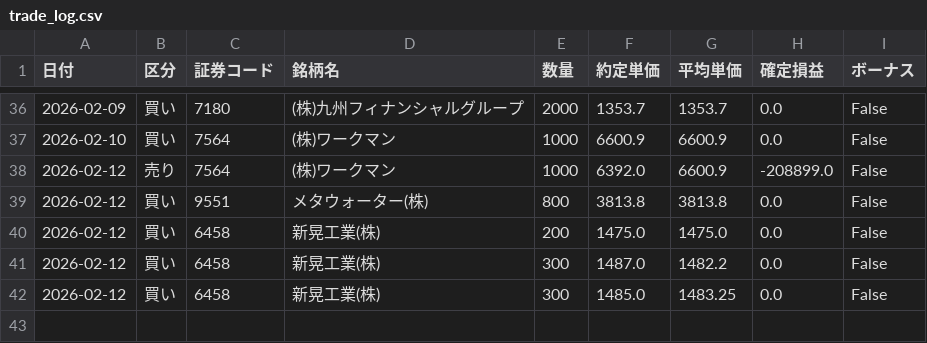
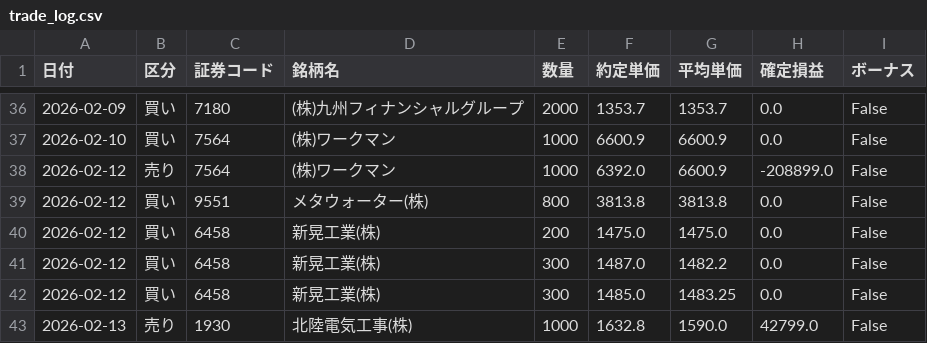
Before and after one commit to reiwa1019-cmyk/J_Phantom_Gear, a CSV file: trade_log.csv, drawn as a sheet; only a part is shown, gaps mark what is left out; the diff names each change by its address in the sheet, - before the commit and + after, or states it on an @@ line.

Commit message:
Update trade_log.csv

```diff
--- a/trade_log.csv
+++ b/trade_log.csv
+row 43: 2026-02-13 | 売り | 1930 | 北陸電気工事(株) | 1000 | 1632.8 | 1590.0 | 42799.0 | False
```
